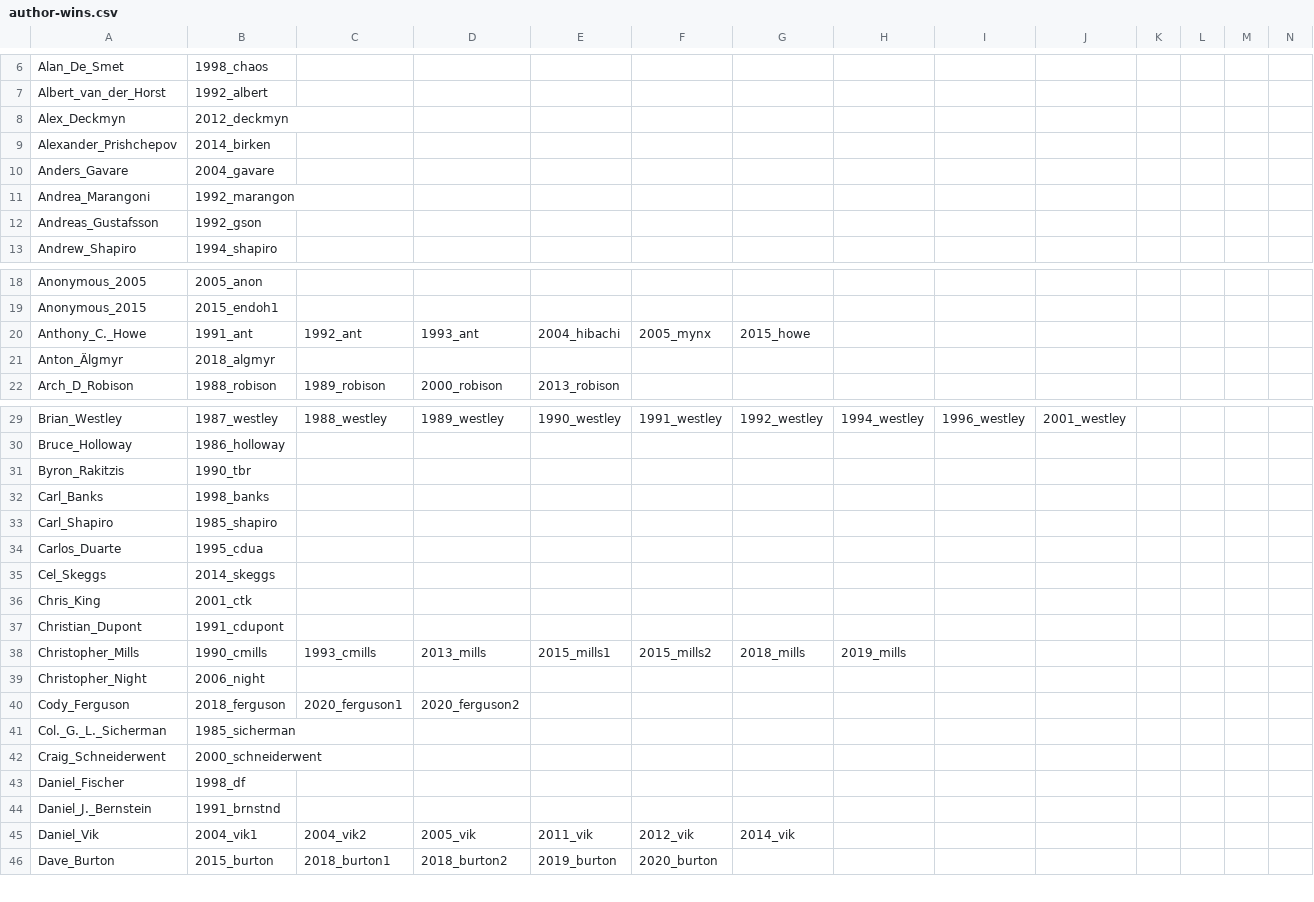
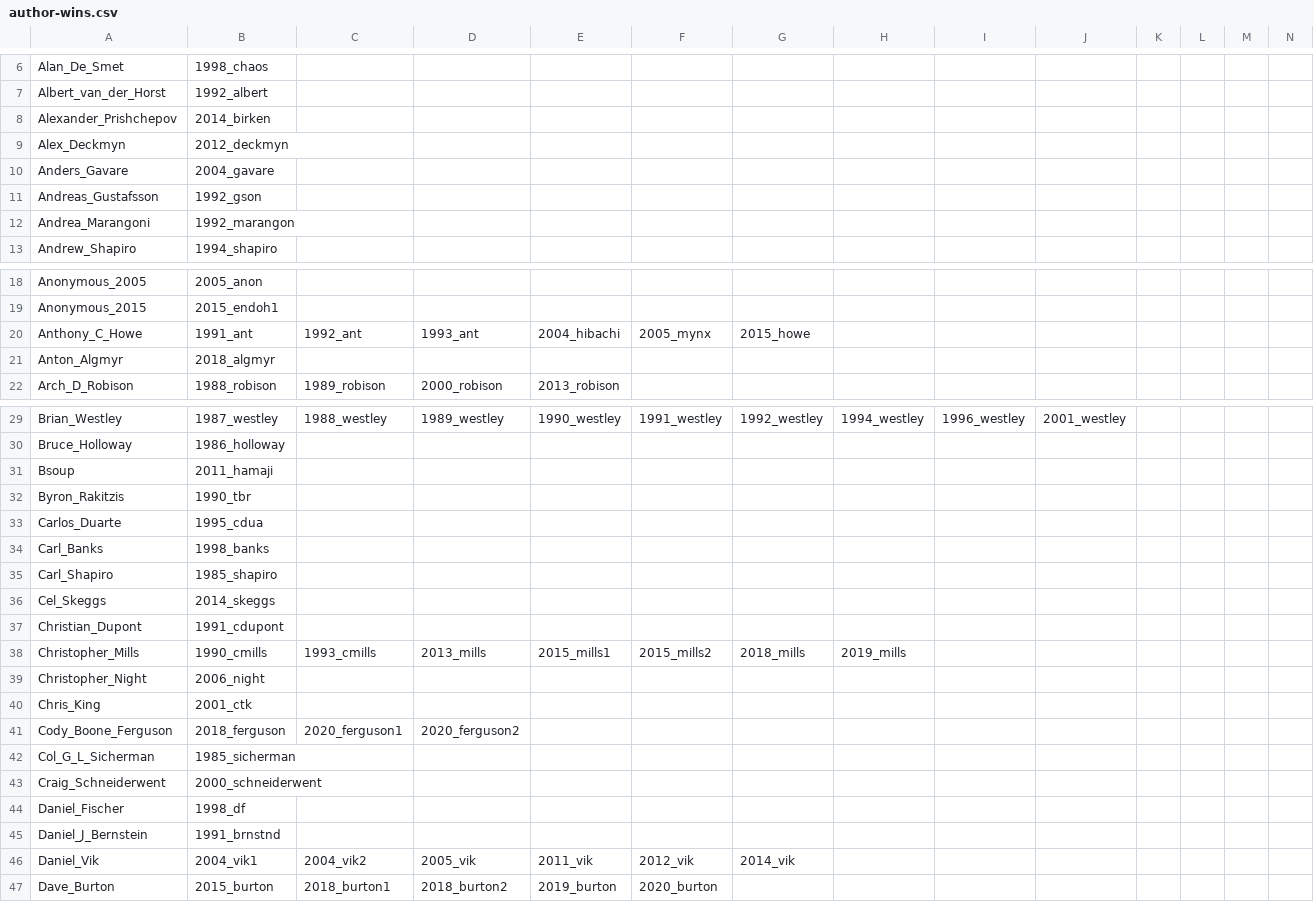
Before and after one commit to ioccc-src/winner, a CSV file: tmp/author-wins.csv, drawn as a sheet; only a part is shown, gaps mark what is left out; addresses are those after the commit; rows hold the shown columns only; the diff covers the shown part only; the diff names each change by its address in the sheet, - before the commit and + after, or states it on an @@ line.

```diff
--- a/tmp/author-wins.csv
+++ b/tmp/author-wins.csv
@@ row 9 moved to row 8: Alexander_Prishchepov @@
@@ row 12 moved to row 11: Andreas_Gustafsson @@
-A20: Anthony_C._Howe
+A20: Anthony_C_Howe
-A21: Anton_Älgmyr
+A21: Anton_Algmyr
+row 31: Bsoup | 2011_hamaji
@@ row 34 moved to row 33: Carlos_Duarte @@
@@ row 36 moved to row 40: Chris_King @@
-A41: Cody_Ferguson
+A41: Cody_Boone_Ferguson
-A42: Col._G._L._Sicherman
+A42: Col_G_L_Sicherman
-A45: Daniel_J._Bernstein
+A45: Daniel_J_Bernstein
```
Also changed, not shown: 4 added rows, 5 removed rows, 6 moved rows and 12 edited cells elsewhere in this file, 2 other files.
